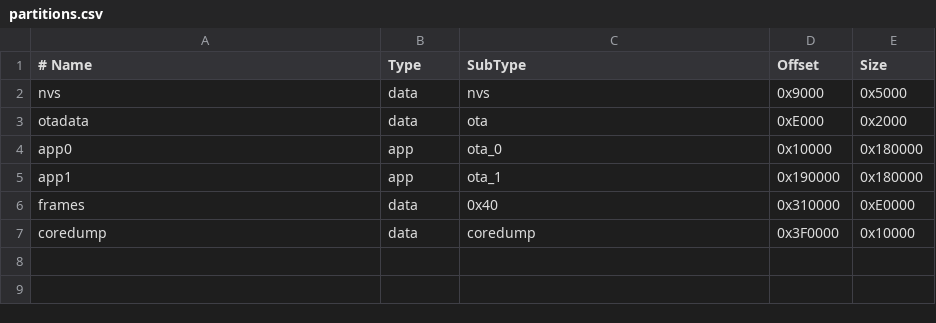
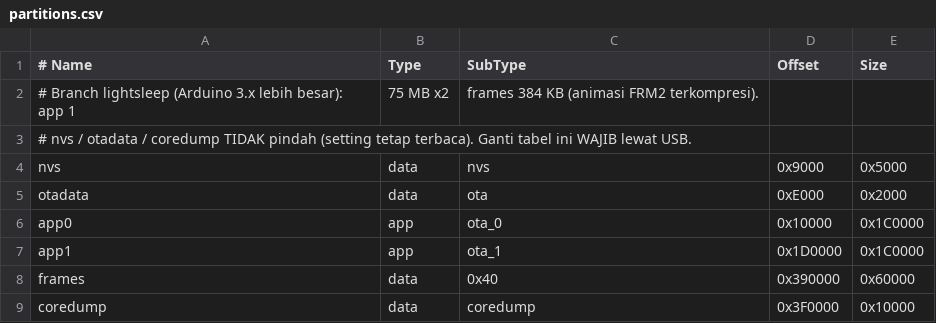
Before and after one commit to cloudrisenx/gamebot_esp32, a CSV file: partitions.csv, drawn as a sheet.

Commit message:
lightsleep: partisi app 1,75 MB x2 + frames 384 KB, pangkas sdkconfig (flash 74,3%)
- partitions.csv: app0/app1 0x1C0000, frames 0x390000/0x60000; nvs/otadata/coredump tetap
- /info kirim ukuran partisi frames; halaman OTA menyesuaikan kapasitas animasi
- custom_sdkconfig: matikan WPA3/SAE/OWE/enterprise/GCMP/11kv/MBO, assert senyap (IPv6 tetap: esp-modbus)
- abaikan CMakeLists.txt & dependencies.lock (artefak hybrid compile)

```diff
--- a/partitions.csv
+++ b/partitions.csv
@@ -1,7 +1,9 @@
 # Name,   Type, SubType,  Offset,   Size
+# Branch lightsleep (Arduino 3.x lebih besar): app 1,75 MB x2, frames 384 KB (animasi FRM2 terkompresi).
+# nvs / otadata / coredump TIDAK pindah (setting tetap terbaca). Ganti tabel ini WAJIB lewat USB.
 nvs,      data, nvs,      0x9000,   0x5000
 otadata,  data, ota,      0xE000,   0x2000
-app0,     app,  ota_0,    0x10000,  0x180000
-app1,     app,  ota_1,    0x190000, 0x180000
-frames,   data, 0x40,     0x310000, 0xE0000
+app0,     app,  ota_0,    0x10000,  0x1C0000
+app1,     app,  ota_1,    0x1D0000, 0x1C0000
+frames,   data, 0x40,     0x390000, 0x60000
 coredump, data, coredump, 0x3F0000, 0x10000
```
Also changed, not shown: 5 other files.
